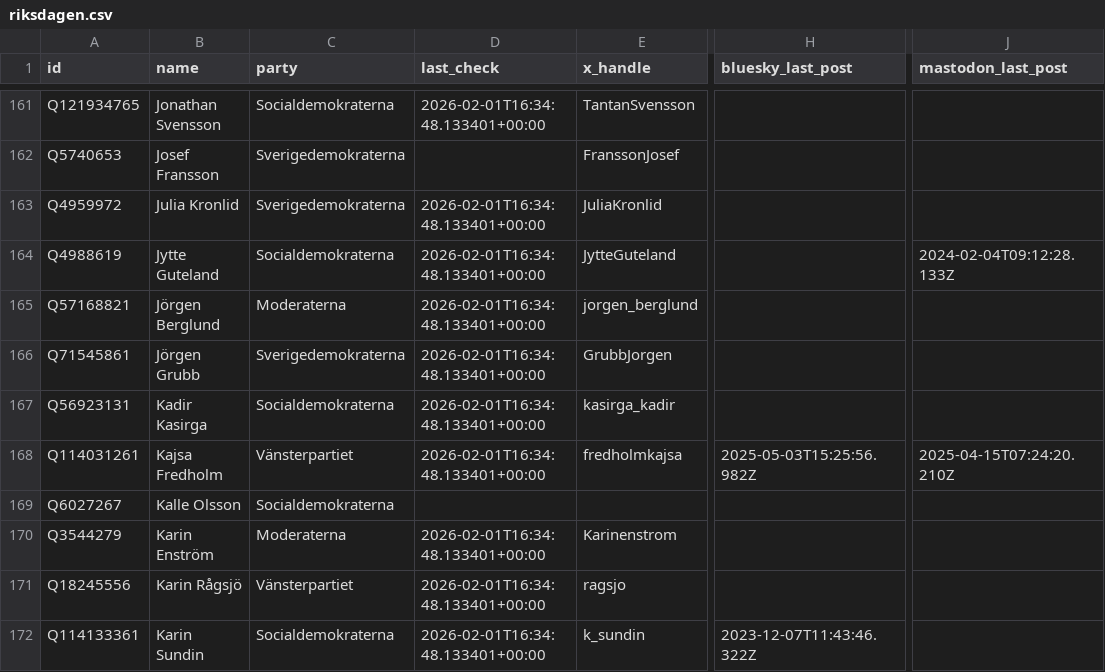
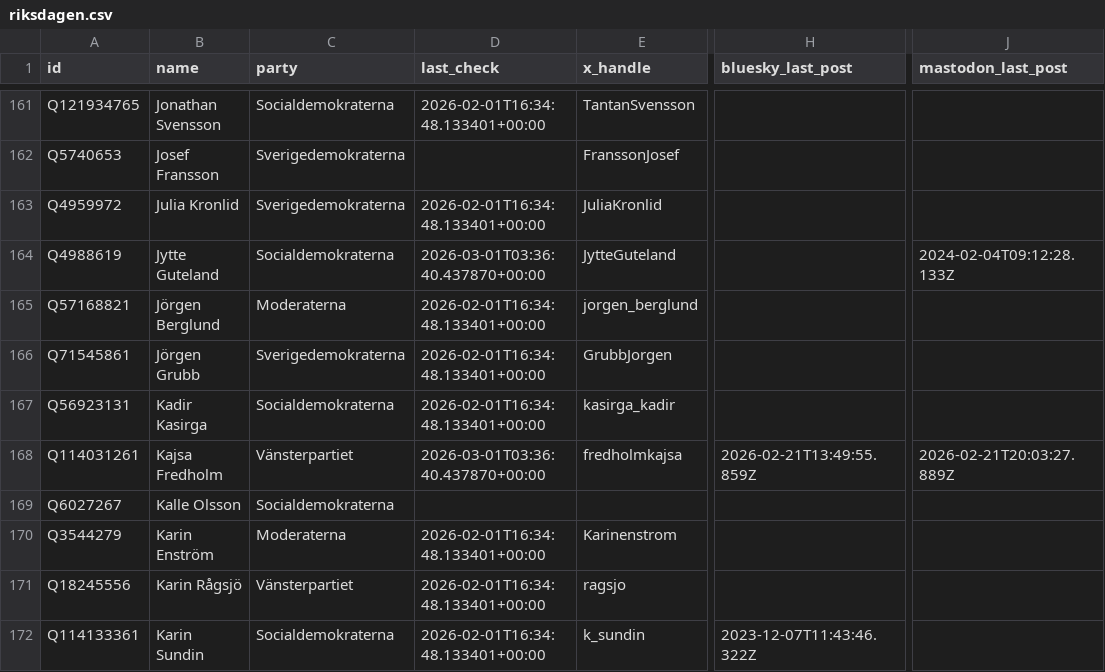
Before and after one commit to PierreMesure/politix-sweden, a CSV file: data/riksdagen.csv, drawn as a sheet; only a part is shown, gaps mark what is left out; the diff covers the shown part only; the diff names each change by its address in the sheet, - before the commit and + after, or states it on an @@ line.

```diff
--- a/data/riksdagen.csv
+++ b/data/riksdagen.csv
-D164 (last_check): 2026-02-01T16:34:48.133401+00:00
+D164 (last_check): 2026-03-01T03:36:40.437870+00:00
-D168 (last_check): 2026-02-01T16:34:48.133401+00:00
+D168 (last_check): 2026-03-01T03:36:40.437870+00:00
-H168 (bluesky_last_post): 2025-05-03T15:25:56.982Z
+H168 (bluesky_last_post): 2026-02-21T13:49:55.859Z
-J168 (mastodon_last_post): 2025-04-15T07:24:20.210Z
+J168 (mastodon_last_post): 2026-02-21T20:03:27.889Z
```
Also changed, not shown: 7 added rows, 7 removed rows and 40 edited cells elsewhere in this file, data/departement.csv, 5 other files.
